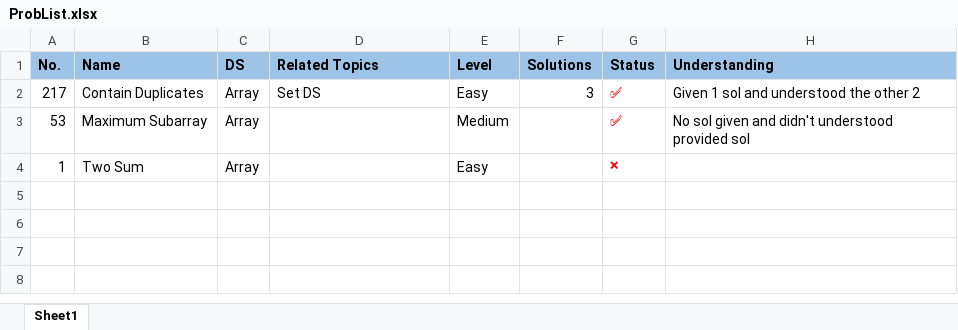
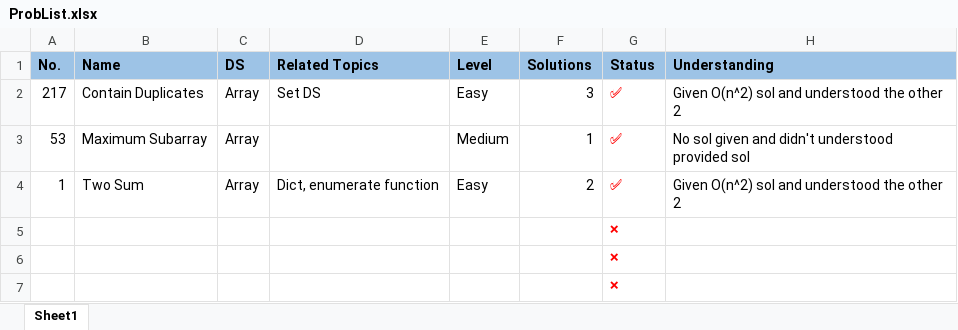
Before and after one commit to MuhammadZainAmmad/Leetcode_2WeeksStudyPlanToTackleDS, an Excel workbook: TwoWeeksStudyPlanToTackleDS/DataStructure1/ProbList.xlsx, sheet Sheet1, drawn as a sheet; values as stored, in another font and other column widths than the file's, no borders; the diff names each change by its address in the sheet, - before the commit and + after, or states it on an @@ line.

```diff
--- a/TwoWeeksStudyPlanToTackleDS/DataStructure1/ProbList.xlsx (sheet Sheet1)
+++ b/TwoWeeksStudyPlanToTackleDS/DataStructure1/ProbList.xlsx (sheet Sheet1)
-H2 (Understanding): Given 1 sol and understood the other 2
+H2 (Understanding): Given O(n^2) sol and understood the other 2
-F3 (Solutions): (empty)
+F3 (Solutions): 1
-D4 (Related Topics): (empty)
+D4 (Related Topics): Dict, enumerate function
-F4 (Solutions): (empty)
+F4 (Solutions): 2
-G4 (Status): ❌
+G4 (Status): ✅
@@ G4 text size: larger @@
-H4 (Understanding): (empty)
+H4 (Understanding): Given O(n^2) sol and understood the other 2
+row 5:  |  |  |  |  |  | ❌
+row 6:  |  |  |  |  |  | ❌
+row 7:  |  |  |  |  |  | ❌
```
Also changed, not shown: 2 other files.
